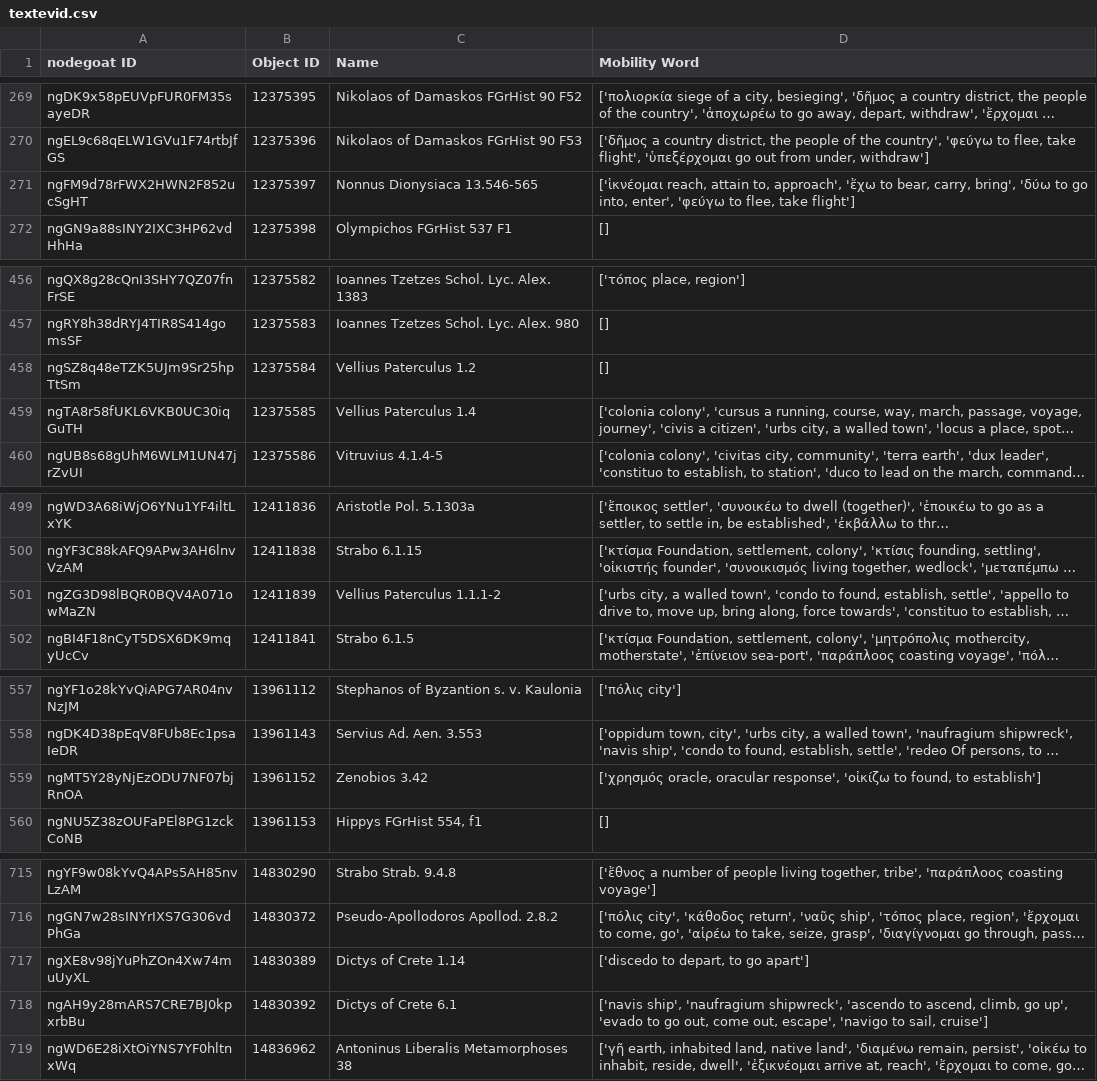
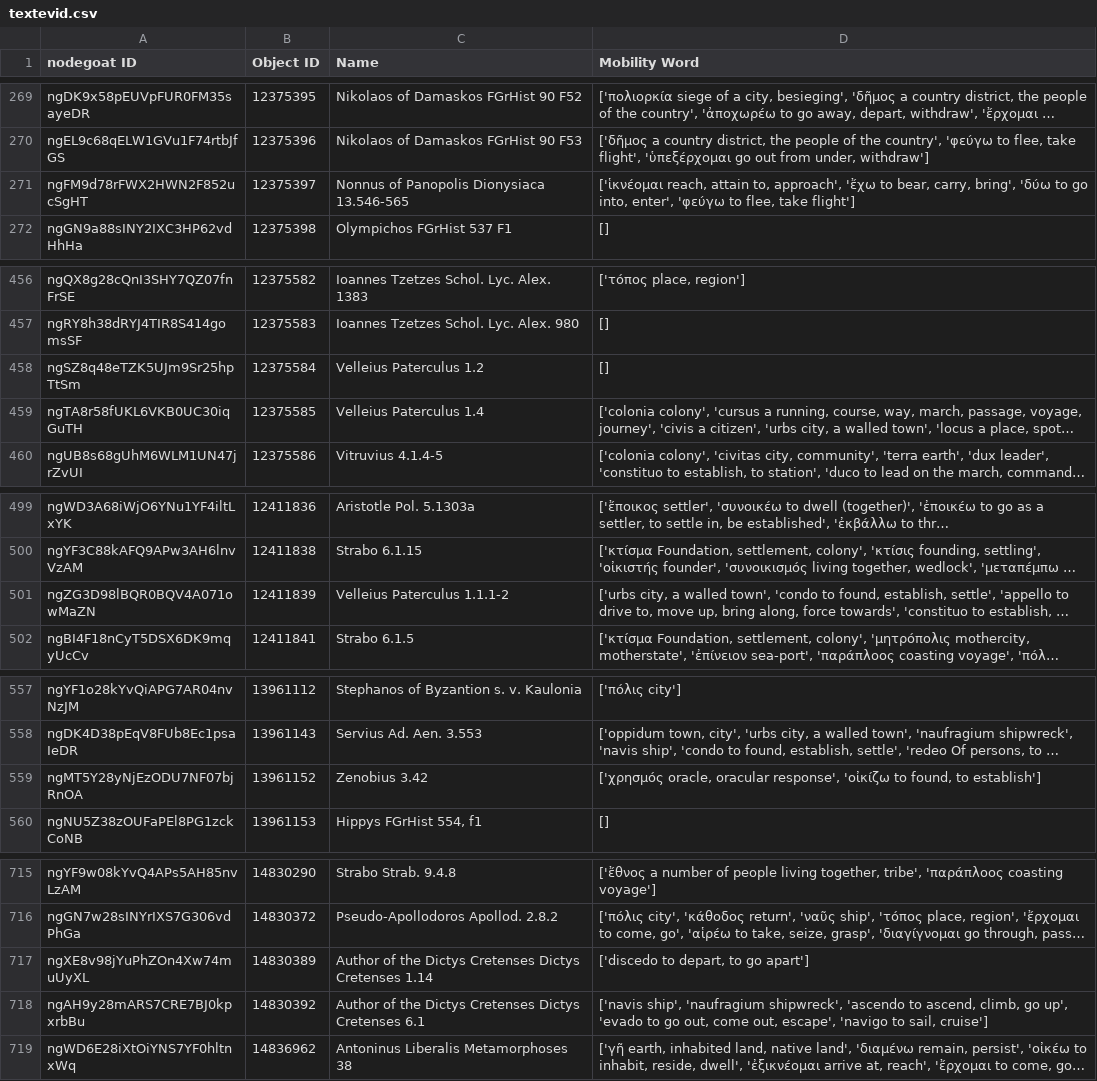
Before and after one commit to pyzmark/migmag, a CSV file: textevid.csv, drawn as a sheet; only a part is shown, gaps mark what is left out; long unchanged cells end in …; the diff covers the shown part only; the diff names each change by its address in the sheet, - before the commit and + after, or states it on an @@ line.

```diff
--- a/textevid.csv
+++ b/textevid.csv
-C271 (Name): Nonnus Dionysiaca 13.546-565
+C271 (Name): Nonnus of Panopolis Dionysiaca 13.546-565
-C458 (Name): Vellius Paterculus 1.2
+C458 (Name): Velleius Paterculus 1.2
-C459 (Name): Vellius Paterculus 1.4
+C459 (Name): Velleius Paterculus 1.4
-C501 (Name): Vellius Paterculus 1.1.1-2
+C501 (Name): Velleius Paterculus 1.1.1-2
-C559 (Name): Zenobios 3.42
+C559 (Name): Zenobius 3.42
-C717 (Name): Dictys of Crete 1.14
+C717 (Name): Author of the Dictys Cretenses Dictys Cretenses 1.14
-C718 (Name): Dictys of Crete 6.1
+C718 (Name): Author of the Dictys Cretenses Dictys Cretenses 6.1
```
Also changed, not shown: 4 added rows and 9 edited cells elsewhere in this file, agents.csv, mythjour.csv, 6 other files.
